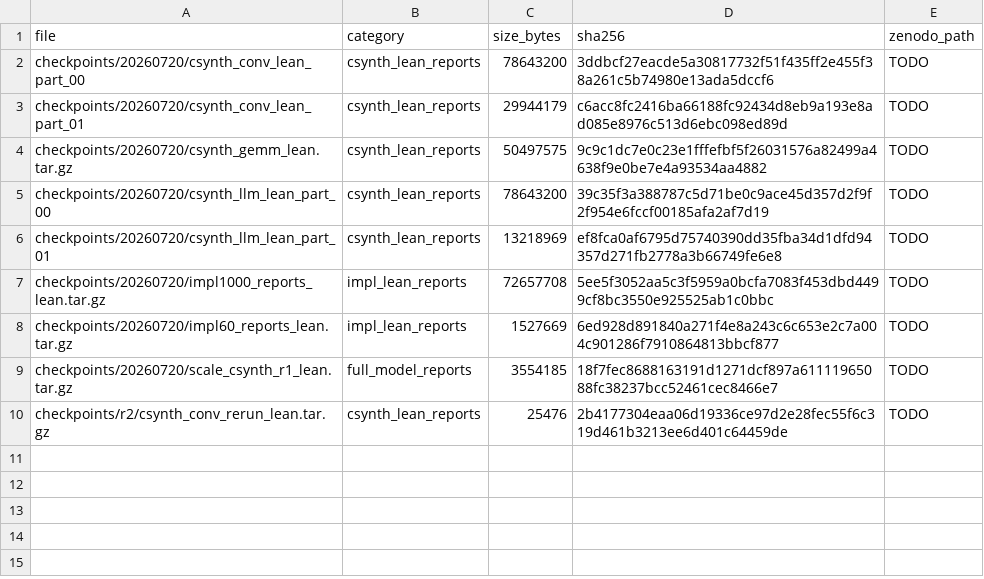
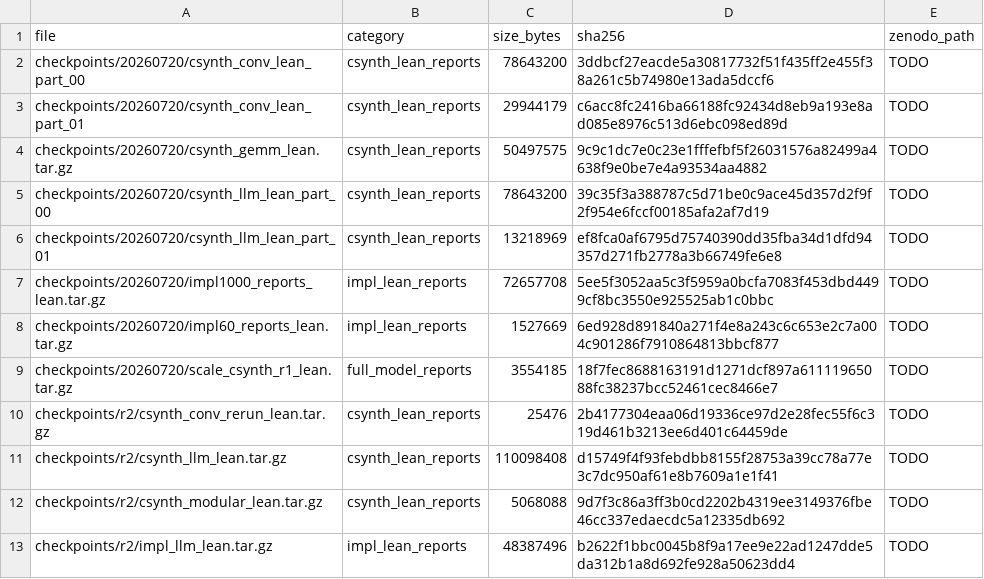
Before and after one commit to hchen799/ForgeBench, a CSV file: release/bundle_files.csv, drawn as a sheet; the diff names each change by its address in the sheet, - before the commit and + after, or states it on an @@ line.

```diff
--- a/release/bundle_files.csv
+++ b/release/bundle_files.csv
+row 11: checkpoints/r2/csynth_llm_lean.tar.gz | csynth_lean_reports | 110098408 | d15749f4f93febdbb8155f28753a39cc78a77e3c7dc950af61e8b7609a1e1f41 | TODO
+row 12: checkpoints/r2/csynth_modular_lean.tar.gz | csynth_lean_reports | 5068088 | 9d7f3c86a3ff3b0cd2202b4319ee3149376fbe46cc337edaecdc5a12335db692 | TODO
+row 13: checkpoints/r2/impl_llm_lean.tar.gz | impl_lean_reports | 48387496 | b2622f1bbc0045b8f9a17ee9e22ad1247dde5da312b1a8d692fe928a50623dd4 | TODO
```
Also changed, not shown: analysis/results_impl/metrics_llm.csv, manifest/designs/modular.csv, 11 other files.
